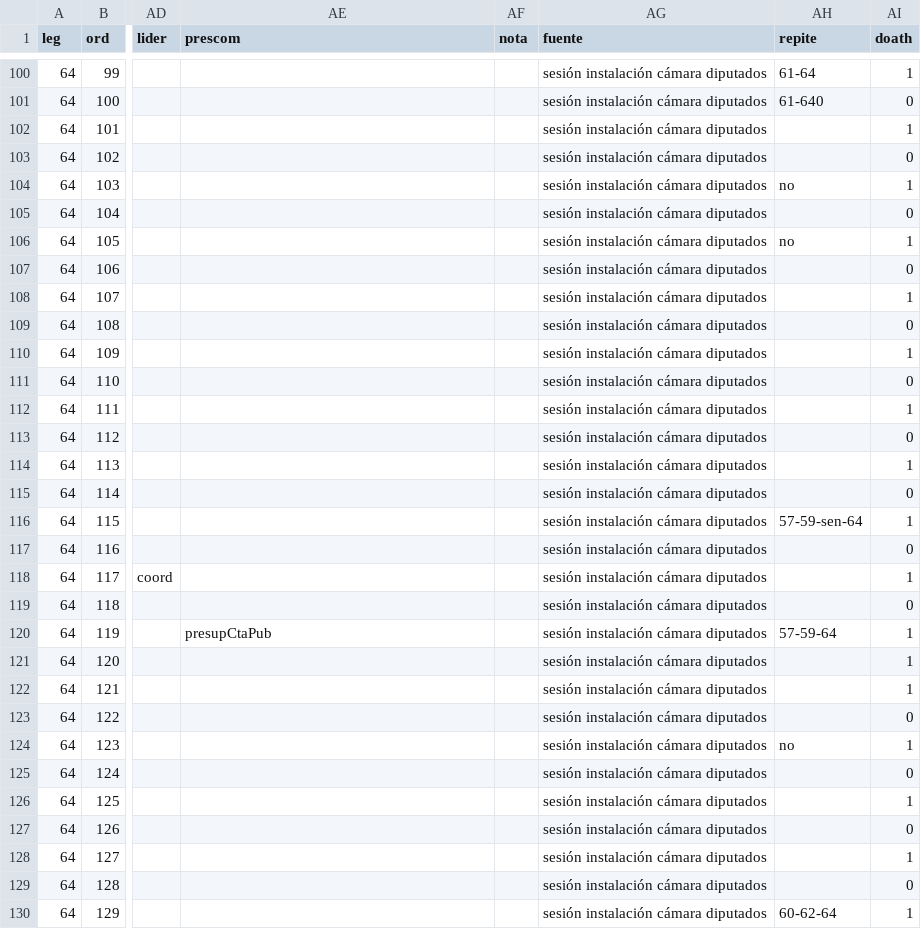
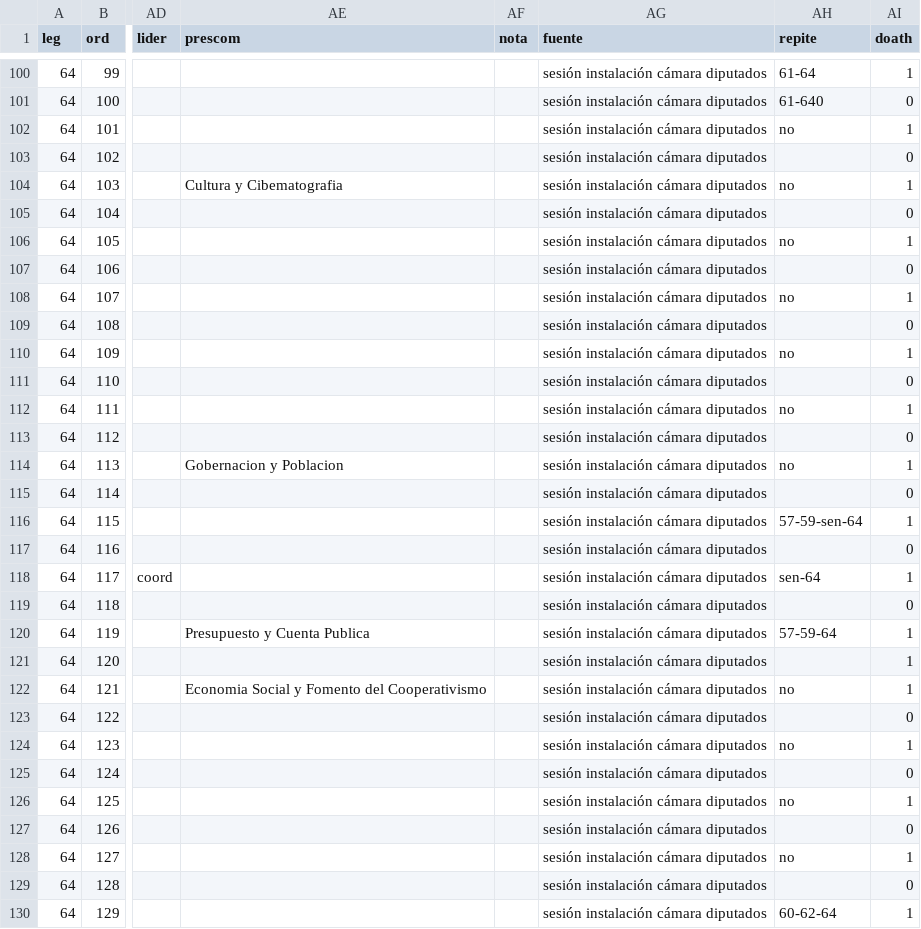
Before and after one commit to emagar/dipMex, a CSV file: data/diputados/dip64.csv, drawn as a sheet; only a part is shown, gaps mark what is left out; the diff covers the shown part only; the diff names each change by its address in the sheet, - before the commit and + after, or states it on an @@ line.

```diff
--- a/data/diputados/dip64.csv
+++ b/data/diputados/dip64.csv
-AH102 (repite): (empty)
+AH102 (repite): no
-AE104 (prescom): (empty)
+AE104 (prescom): Cultura y Cibematografia
-AH108 (repite): (empty)
+AH108 (repite): no
-AH110 (repite): (empty)
+AH110 (repite): no
-AH112 (repite): (empty)
+AH112 (repite): no
-AE114 (prescom): (empty)
+AE114 (prescom): Gobernacion y Poblacion
-AH114 (repite): (empty)
+AH114 (repite): no
-AH118 (repite): (empty)
+AH118 (repite): sen-64
-AE120 (prescom): presupCtaPub
+AE120 (prescom): Presupuesto y Cuenta Publica
-AE122 (prescom): (empty)
+AE122 (prescom): Economia Social y Fomento del Cooperativismo
-AH122 (repite): (empty)
+AH122 (repite): no
-AH126 (repite): (empty)
+AH126 (repite): no
-AH128 (repite): (empty)
+AH128 (repite): no
```
Also changed, not shown: 113 edited cells elsewhere in this file, data/diputados/dip57.csv.
